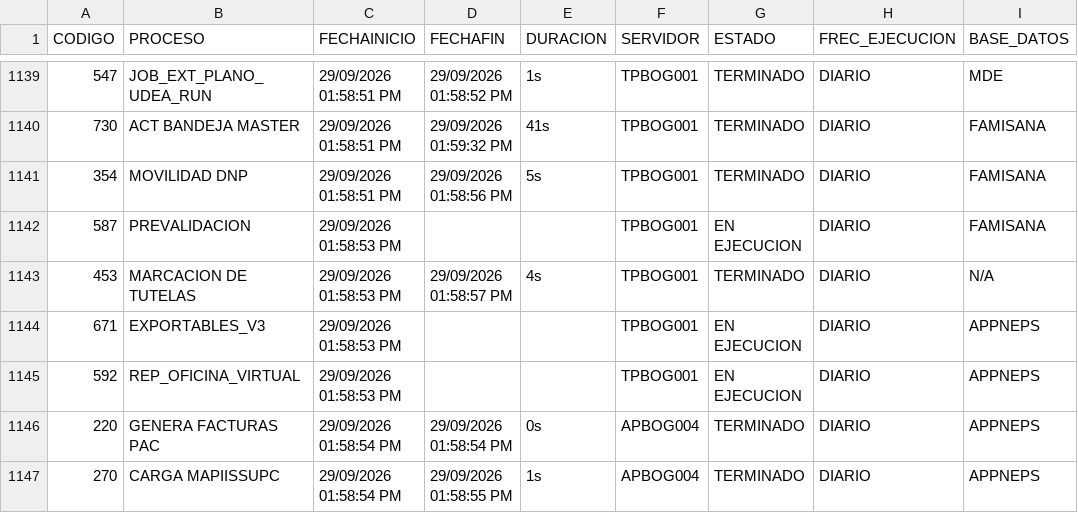
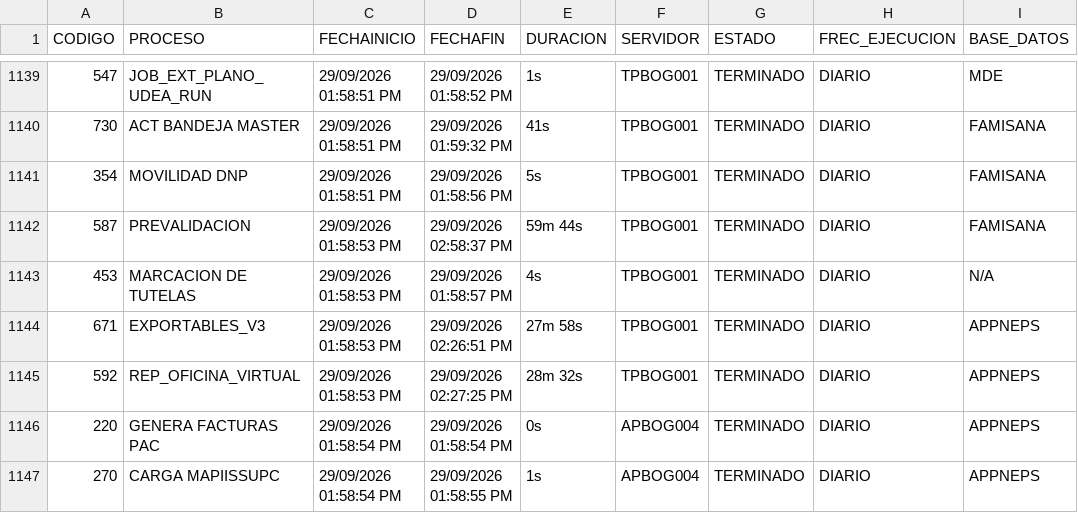
Before and after one commit to hprico/dashboard-Controlprocesos, a CSV file: data/Controlprocesos_neps.csv, drawn as a sheet; only a part is shown, gaps mark what is left out.

Commit message:
Actualizacion CSV Control Procesos 2026-09-29

```diff
--- a/data/Controlprocesos_neps.csv
+++ b/data/Controlprocesos_neps.csv
@@ -1141,6 +1141,6 @@ CODIGO|PROCESO|FECHAINICIO|FECHAFIN|DURACION|SERVIDOR|ESTADO|FREC_EJECUCION|BASE
 354|MOVILIDAD DNP|29/09/2026 01:58:51 PM|29/09/2026 01:58:56 PM|5s|TPBOG001|TERMINADO|DIARIO|FAMISANA|
-587|PREVALIDACION|29/09/2026 01:58:53 PM|||TPBOG001|EN EJECUCION|DIARIO|FAMISANA|
+587|PREVALIDACION|29/09/2026 01:58:53 PM|29/09/2026 02:58:37 PM|59m 44s|TPBOG001|TERMINADO|DIARIO|FAMISANA|
 453|MARCACION DE TUTELAS|29/09/2026 01:58:53 PM|29/09/2026 01:58:57 PM|4s|TPBOG001|TERMINADO|DIARIO|N/A|
-671|EXPORTABLES_V3|29/09/2026 01:58:53 PM|||TPBOG001|EN EJECUCION|DIARIO|APPNEPS|
-592|REP_OFICINA_VIRTUAL|29/09/2026 01:58:53 PM|||TPBOG001|EN EJECUCION|DIARIO|APPNEPS|
+671|EXPORTABLES_V3|29/09/2026 01:58:53 PM|29/09/2026 02:26:51 PM|27m 58s|TPBOG001|TERMINADO|DIARIO|APPNEPS|
+592|REP_OFICINA_VIRTUAL|29/09/2026 01:58:53 PM|29/09/2026 02:27:25 PM|28m 32s|TPBOG001|TERMINADO|DIARIO|APPNEPS|
 220|GENERA FACTURAS PAC|29/09/2026 01:58:54 PM|29/09/2026 01:58:54 PM|0s|APBOG004|TERMINADO|DIARIO|APPNEPS|
```
